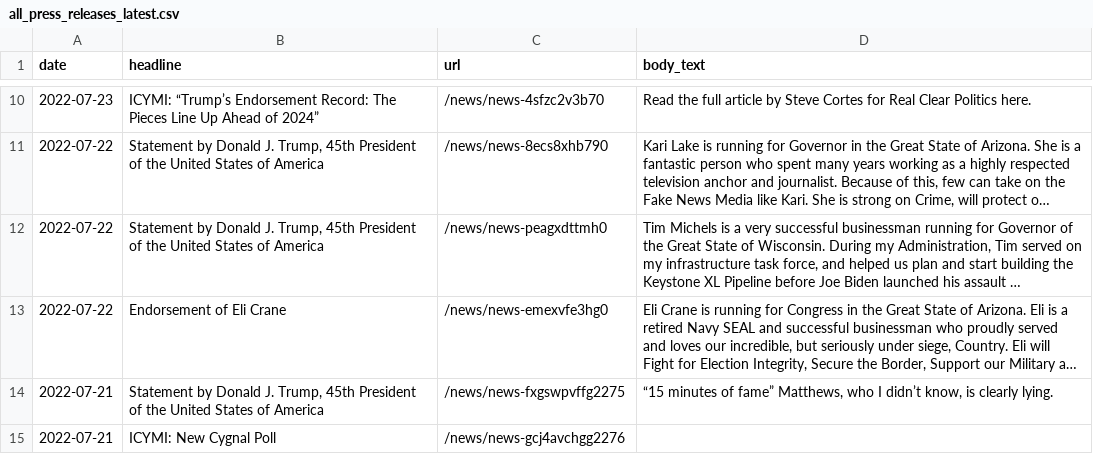
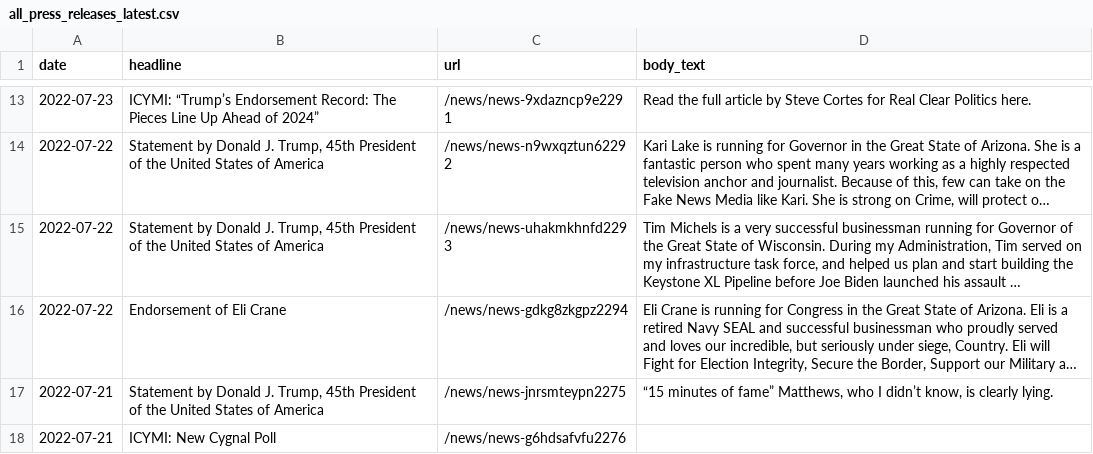
Before and after one commit to gridviz/trump-releases, a CSV file: data/processed/all_press_releases_latest.csv, drawn as a sheet; only a part is shown, gaps mark what is left out; long unchanged cells end in …; addresses are those after the commit; the diff covers the shown part only; the diff names each change by its address in the sheet, - before the commit and + after, or states it on an @@ line.

```diff
--- a/data/processed/all_press_releases_latest.csv
+++ b/data/processed/all_press_releases_latest.csv
-C13 (url): /news/news-4sfzc2v3b70
+C13 (url): /news/news-9xdazncp9e2291
-C14 (url): /news/news-8ecs8xhb790
+C14 (url): /news/news-n9wxqztun62292
-C15 (url): /news/news-peagxdttmh0
+C15 (url): /news/news-uhakmkhnfd2293
-C16 (url): /news/news-emexvfe3hg0
+C16 (url): /news/news-gdkg8zkgpz2294
-C17 (url): /news/news-fxgswpvffg2275
+C17 (url): /news/news-jnrsmteypn2275
-C18 (url): /news/news-gcj4avchgg2276
+C18 (url): /news/news-g6hdsafvfu2276
```
Also changed, not shown: 3 added rows, 3 removed rows and 11 edited cells elsewhere in this file, data/all_endorsements_urls.csv, 1 other file.
